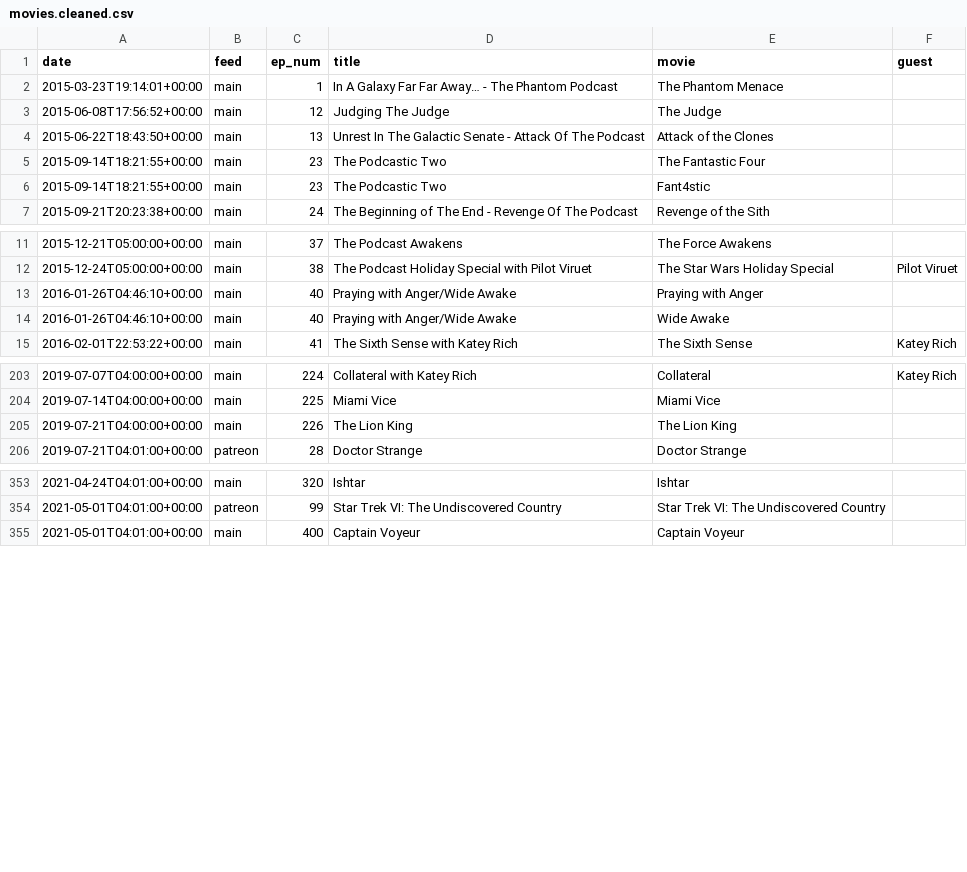
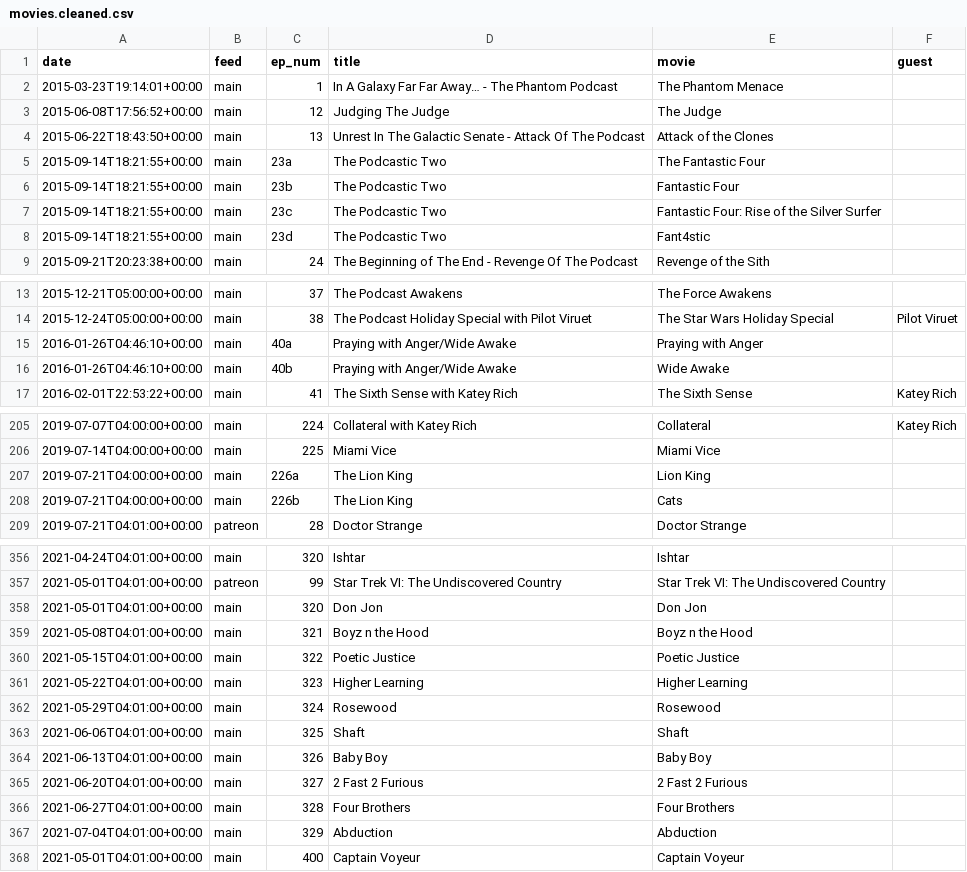
Before and after one commit to mark-jb/blankcheck, a CSV file: movies.cleaned.csv, drawn as a sheet; only a part is shown, gaps mark what is left out; the diff covers the shown part only.

```diff
--- a/movies.cleaned.csv
+++ b/movies.cleaned.csv
@@ -4,4 +4,6 @@ date,feed,ep_num,title,movie,guest
 2015-06-22T18:43:50+00:00,main,13,Unrest In The Galactic Senate - Attack Of The Podcast,Attack of the Clones,
-2015-09-14T18:21:55+00:00,main,23,The Podcastic Two,The Fantastic Four,
-2015-09-14T18:21:55+00:00,main,23,The Podcastic Two,Fant4stic,
+2015-09-14T18:21:55+00:00,main,23a,The Podcastic Two,The Fantastic Four,
+2015-09-14T18:21:55+00:00,main,23b,The Podcastic Two,Fantastic Four,
+2015-09-14T18:21:55+00:00,main,23c,The Podcastic Two,Fantastic Four: Rise of the Silver Surfer,
+2015-09-14T18:21:55+00:00,main,23d,The Podcastic Two,Fant4stic,
 2015-09-21T20:23:38+00:00,main,24,The Beginning of The End - Revenge Of The Podcast,Revenge of the Sith,
@@ -12,4 +14,4 @@ date,feed,ep_num,title,movie,guest
 2015-12-24T05:00:00+00:00,main,38,The Podcast Holiday Special with Pilot Viruet,The Star Wars Holiday Special,Pilot Viruet
-2016-01-26T04:46:10+00:00,main,40,Praying with Anger/Wide Awake,Praying with Anger,
-2016-01-26T04:46:10+00:00,main,40,Praying with Anger/Wide Awake,Wide Awake,
+2016-01-26T04:46:10+00:00,main,40a,Praying with Anger/Wide Awake,Praying with Anger,
+2016-01-26T04:46:10+00:00,main,40b,Praying with Anger/Wide Awake,Wide Awake,
 2016-02-01T22:53:22+00:00,main,41,The Sixth Sense with Katey Rich,The Sixth Sense,Katey Rich
@@ -204,3 +206,4 @@ date,feed,ep_num,title,movie,guest
 2019-07-14T04:00:00+00:00,main,225,Miami Vice,Miami Vice,
-2019-07-21T04:00:00+00:00,main,226,The Lion King,The Lion King,
+2019-07-21T04:00:00+00:00,main,226a,The Lion King,Lion King,
+2019-07-21T04:00:00+00:00,main,226b,The Lion King,Cats,
 2019-07-21T04:01:00+00:00,patreon,28,Doctor Strange,Doctor Strange,
@@ -354 +357,11 @@ date,feed,ep_num,title,movie,guest
 2021-05-01T04:01:00+00:00,patreon,99,Star Trek VI: The Undiscovered Country,Star Trek VI: The Undiscovered Country,
+2021-05-01T04:01:00+00:00,main,320,Don Jon,Don Jon,
+2021-05-08T04:01:00+00:00,main,321,Boyz n the Hood,Boyz n the Hood,
+2021-05-15T04:01:00+00:00,main,322,Poetic Justice,Poetic Justice,
+2021-05-22T04:01:00+00:00,main,323,Higher Learning,Higher Learning,
+2021-05-29T04:01:00+00:00,main,324,Rosewood,Rosewood,
+2021-06-06T04:01:00+00:00,main,325,Shaft,Shaft,
+2021-06-13T04:01:00+00:00,main,326,Baby Boy,Baby Boy,
+2021-06-20T04:01:00+00:00,main,327,2 Fast 2 Furious,2 Fast 2 Furious,
+2021-06-27T04:01:00+00:00,main,328,Four Brothers,Four Brothers,
+2021-07-04T04:01:00+00:00,main,329,Abduction,Abduction,
```
Also changed, not shown: 32 edited cells elsewhere in this file, feed.processed.csv.
